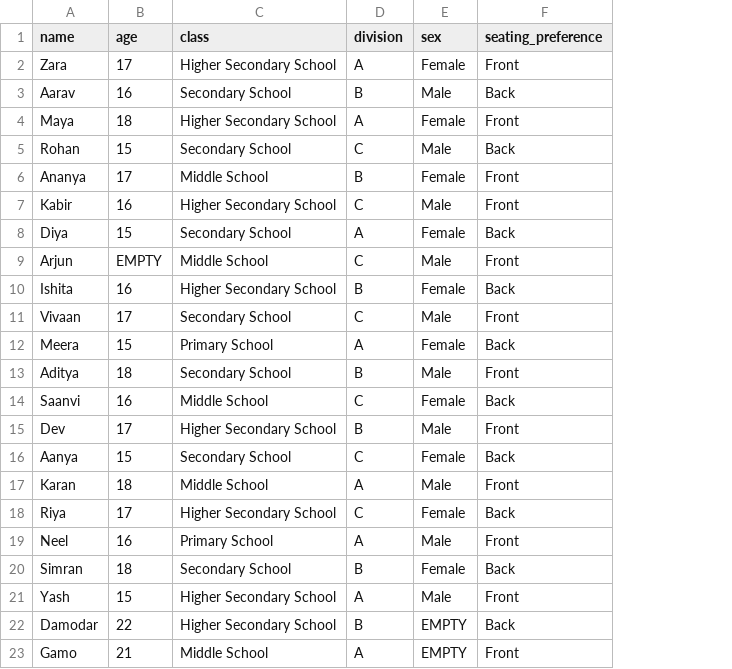
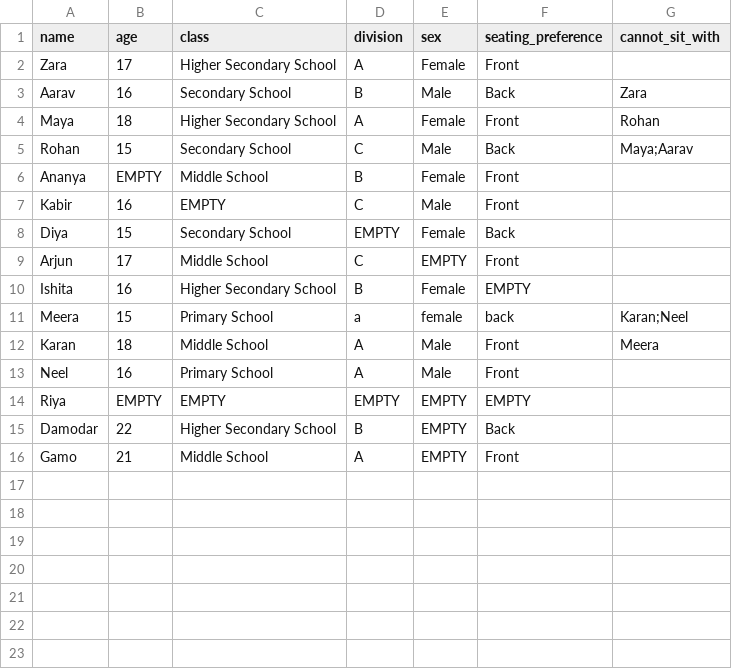
Before and after one commit to Himadri-Das-10/CS, a CSV file: test.csv, drawn as a sheet; removed rows and columns are numbered as before the commit, all else as after; the diff names each change by its address in the sheet, - before the commit and + after, or states it on an @@ line.

```diff
--- a/test.csv
+++ b/test.csv
+column G (cannot_sit_with), rows 3-12: Zara | Rohan | Maya;Aarav |  |  |  |  |  | Karan;Neel | Meera
-B6 (age): 17
+B6 (age): EMPTY
-C7 (class): Higher Secondary School
+C7 (class): EMPTY
-D8 (division): A
+D8 (division): EMPTY
-B9 (age): EMPTY
+B9 (age): 17
-E9 (sex): Male
+E9 (sex): EMPTY
-F10 (seating_preference): Back
+F10 (seating_preference): EMPTY
-row 11: Vivaan | 17 | Secondary School | C | Male | Front
-D11 (division): A
+D11 (division): a
-E11 (sex): Female
+E11 (sex): female
-F11 (seating_preference): Back
+F11 (seating_preference): back
-row 13: Aditya | 18 | Secondary School | B | Male | Front
-row 14: Saanvi | 16 | Middle School | C | Female | Back
-row 15: Dev | 17 | Higher Secondary School | B | Male | Front
-row 16: Aanya | 15 | Secondary School | C | Female | Back
-row 18: Riya | 17 | Higher Secondary School | C | Female | Back
-row 20: Simran | 18 | Secondary School | B | Female | Back
-row 21: Yash | 15 | Higher Secondary School | A | Male | Front
+row 14: Riya | EMPTY | EMPTY | EMPTY | EMPTY | EMPTY
```
Also changed, not shown: 5 other files.
